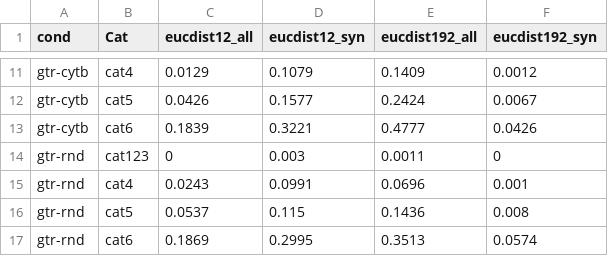
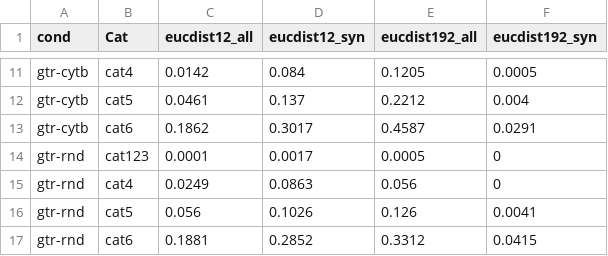
Before and after one commit to mitoclub/nemu-pipeline, a CSV file: data/share/alisim_eucdist_mam_more_than_95percentile.csv, drawn as a sheet; only a part is shown, gaps mark what is left out; the diff covers the shown part only; the diff names each change by its address in the sheet, - before the commit and + after, or states it on an @@ line.

```diff
--- a/data/share/alisim_eucdist_mam_more_than_95percentile.csv
+++ b/data/share/alisim_eucdist_mam_more_than_95percentile.csv
-C11 (eucdist12_all): 0.0129
+C11 (eucdist12_all): 0.0142
-D11 (eucdist12_syn): 0.1079
+D11 (eucdist12_syn): 0.084
-E11 (eucdist192_all): 0.1409
+E11 (eucdist192_all): 0.1205
-F11 (eucdist192_syn): 0.0012
+F11 (eucdist192_syn): 0.0005
-C12 (eucdist12_all): 0.0426
+C12 (eucdist12_all): 0.0461
-D12 (eucdist12_syn): 0.1577
+D12 (eucdist12_syn): 0.137
-E12 (eucdist192_all): 0.2424
+E12 (eucdist192_all): 0.2212
-F12 (eucdist192_syn): 0.0067
+F12 (eucdist192_syn): 0.004
-C13 (eucdist12_all): 0.1839
+C13 (eucdist12_all): 0.1862
-D13 (eucdist12_syn): 0.3221
+D13 (eucdist12_syn): 0.3017
-E13 (eucdist192_all): 0.4777
+E13 (eucdist192_all): 0.4587
-F13 (eucdist192_syn): 0.0426
+F13 (eucdist192_syn): 0.0291
-C14 (eucdist12_all): 0
+C14 (eucdist12_all): 0.0001
-D14 (eucdist12_syn): 0.003
+D14 (eucdist12_syn): 0.0017
-E14 (eucdist192_all): 0.0011
+E14 (eucdist192_all): 0.0005
-C15 (eucdist12_all): 0.0243
+C15 (eucdist12_all): 0.0249
-D15 (eucdist12_syn): 0.0991
+D15 (eucdist12_syn): 0.0863
-E15 (eucdist192_all): 0.0696
+E15 (eucdist192_all): 0.056
-F15 (eucdist192_syn): 0.001
+F15 (eucdist192_syn): 0
-C16 (eucdist12_all): 0.0537
+C16 (eucdist12_all): 0.056
-D16 (eucdist12_syn): 0.115
+D16 (eucdist12_syn): 0.1026
-E16 (eucdist192_all): 0.1436
+E16 (eucdist192_all): 0.126
-F16 (eucdist192_syn): 0.008
+F16 (eucdist192_syn): 0.0041
-C17 (eucdist12_all): 0.1869
+C17 (eucdist12_all): 0.1881
-D17 (eucdist12_syn): 0.2995
+D17 (eucdist12_syn): 0.2852
-E17 (eucdist192_all): 0.3513
+E17 (eucdist192_all): 0.3312
-F17 (eucdist192_syn): 0.0574
+F17 (eucdist192_syn): 0.0415
```
Also changed, not shown: 31 edited cells elsewhere in this file, data/share/alisim_eucdist_mam.csv, data/share/alisim_eucdist_mam_less_than_5percentile.csv, 11 other files.
